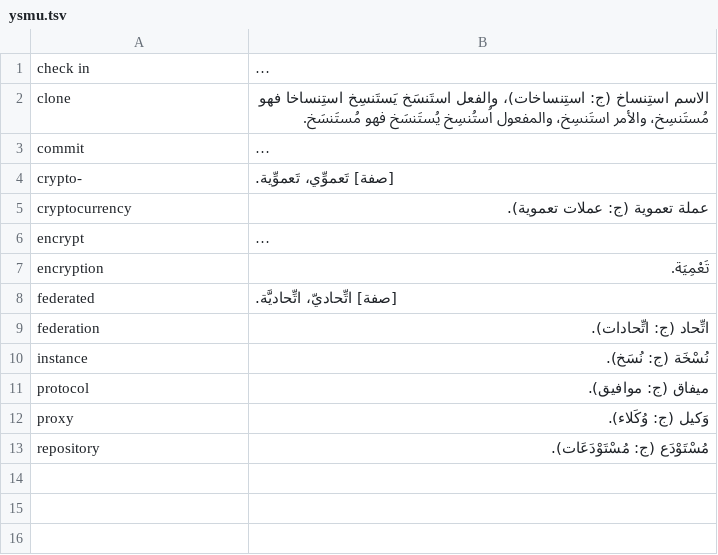
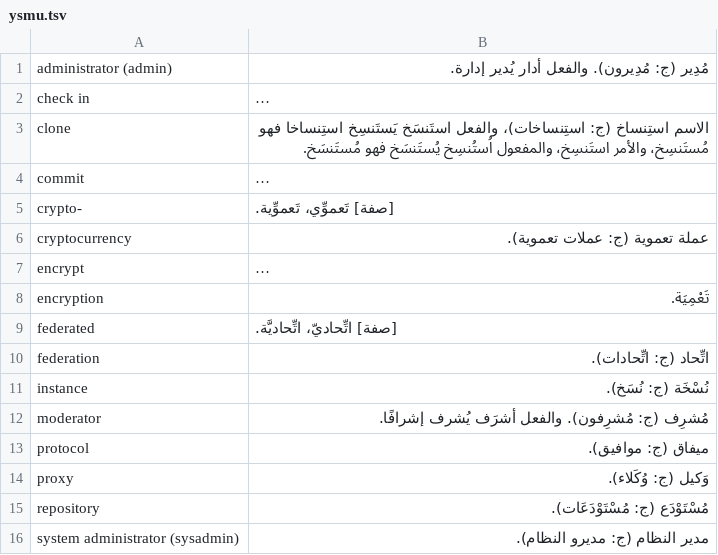
Before and after one commit to noureddin/ysmu, a TSV file: ysmu.tsv, drawn as a sheet; long unchanged cells end in …; the diff names each change by its address in the sheet, - before the commit and + after, or states it on an @@ line.

Commit message:
ag: admin, moderator, sysadmin

```diff
--- a/ysmu.tsv
+++ b/ysmu.tsv
+row 1: administrator (admin) | مُدِير (ج: مُدِيرون). والفعل أدار يُدير إدارة.
+row 12: moderator | مُشرِف (ج: مُشرِفون). والفعل أشرَف يُشرف إشرافًا.
+row 16: system administrator (sysadmin) | مدير النظام (ج: مديرو النظام).
```
Also changed, not shown: 12 other files.
